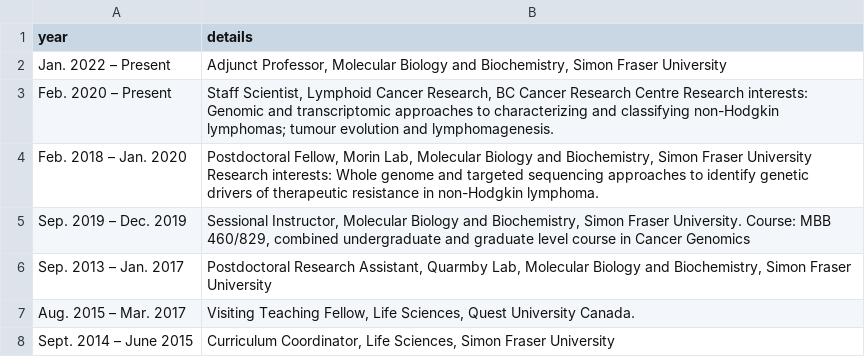
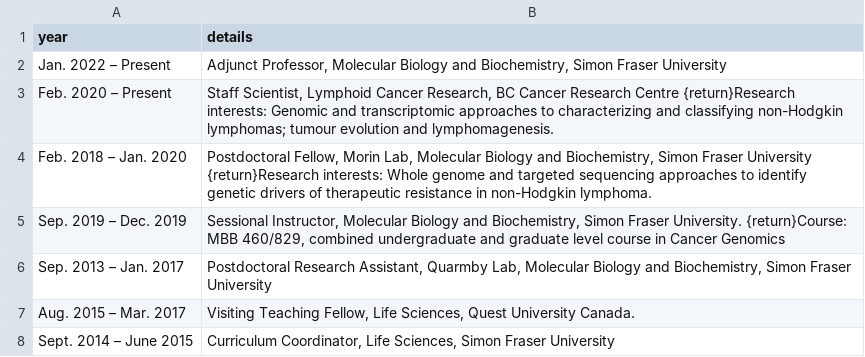
Before and after one commit to lkhilton/cv, a TSV file: components/appointments.tsv, drawn as a sheet.

```diff
--- a/components/appointments.tsv
+++ b/components/appointments.tsv
@@ -2,5 +2,5 @@ year	details
 Jan. 2022 – Present 	Adjunct Professor, Molecular Biology and Biochemistry, Simon Fraser University
-Feb. 2020 – Present 	Staff Scientist, Lymphoid Cancer Research, BC Cancer Research Centre Research interests: Genomic and transcriptomic approaches to characterizing and classifying non-Hodgkin lymphomas; tumour evolution and lymphomagenesis.
-Feb. 2018 – Jan. 2020 	Postdoctoral Fellow, Morin Lab, Molecular Biology and Biochemistry, Simon Fraser University Research interests: Whole genome and targeted sequencing approaches to identify genetic drivers of therapeutic resistance in non-Hodgkin lymphoma.
-Sep. 2019 – Dec. 2019	Sessional Instructor, Molecular Biology and Biochemistry,  Simon Fraser University. Course: MBB 460/829, combined undergraduate and graduate level course in Cancer Genomics
+Feb. 2020 – Present 	Staff Scientist, Lymphoid Cancer Research, BC Cancer Research Centre {return}Research interests: Genomic and transcriptomic approaches to characterizing and classifying non-Hodgkin lymphomas; tumour evolution and lymphomagenesis.
+Feb. 2018 – Jan. 2020 	Postdoctoral Fellow, Morin Lab, Molecular Biology and Biochemistry, Simon Fraser University {return}Research interests: Whole genome and targeted sequencing approaches to identify genetic drivers of therapeutic resistance in non-Hodgkin lymphoma.
+Sep. 2019 – Dec. 2019	Sessional Instructor, Molecular Biology and Biochemistry,  Simon Fraser University. {return}Course: MBB 460/829, combined undergraduate and graduate level course in Cancer Genomics
 Sep. 2013 – Jan. 2017	Postdoctoral Research Assistant, Quarmby Lab, Molecular Biology and Biochemistry, Simon Fraser University
```
Also changed, not shown: components/education.tsv, 2 other files.
